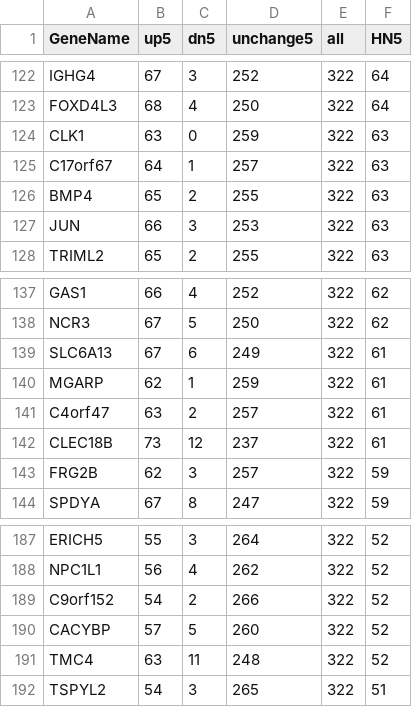
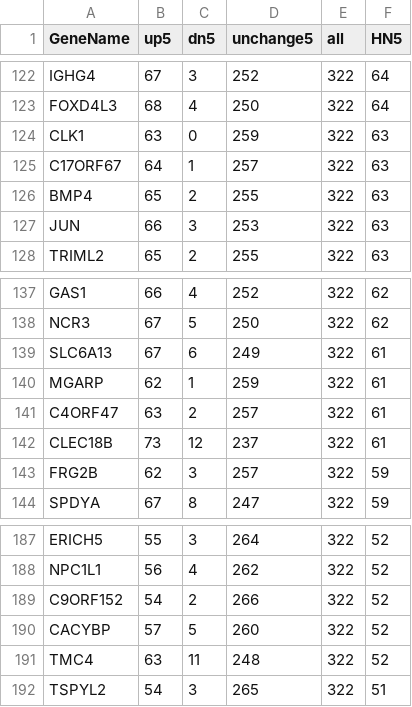
Before and after one commit to yonezawa-sora/pycircos_comaparative_species, a TSV file: data/HN-score_human/HN5_genes_up_human.tsv, drawn as a sheet; only a part is shown, gaps mark what is left out; the diff covers the shown part only.

```diff
--- a/data/HN-score_human/HN5_genes_up_human.tsv
+++ b/data/HN-score_human/HN5_genes_up_human.tsv
@@ -124,3 +124,3 @@ FOXD4L3	68	4	250	322	64
 CLK1	63	0	259	322	63
-C17orf67	64	1	257	322	63
+C17ORF67	64	1	257	322	63
 BMP4	65	2	255	322	63
@@ -140,3 +140,3 @@ SLC6A13	67	6	249	322	61
 MGARP	62	1	259	322	61
-C4orf47	63	2	257	322	61
+C4ORF47	63	2	257	322	61
 CLEC18B	73	12	237	322	61
@@ -188,3 +188,3 @@ ERICH5	55	3	264	322	52
 NPC1L1	56	4	262	322	52
-C9orf152	54	2	266	322	52
+C9ORF152	54	2	266	322	52
 CACYBP	57	5	260	322	52
```
Also changed, not shown: 5 edited cells elsewhere in this file, data/HN-score_human/HN5_genes_down_human.tsv, 17 other files.
